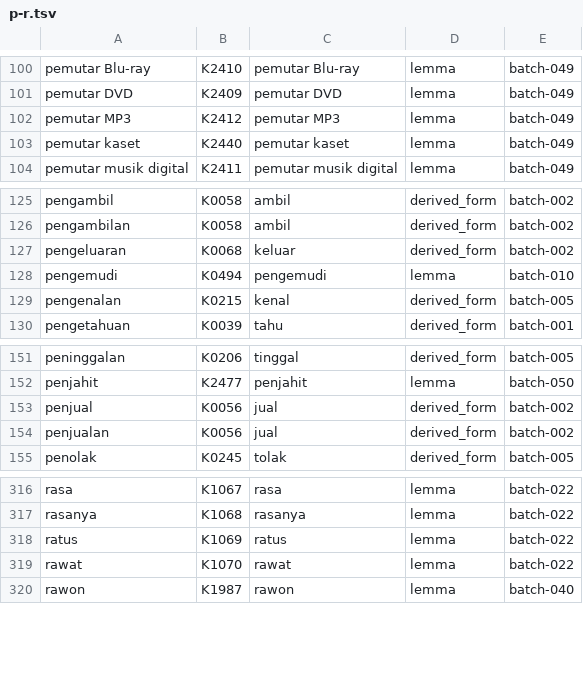
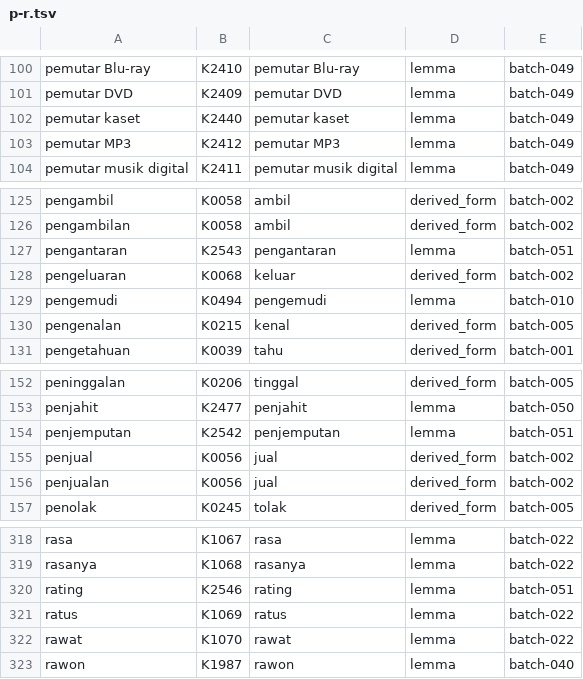
Before and after one commit to semoliginon-ops/Lexara-Chatbot, a TSV file: data/kamus/index/p-r.tsv, drawn as a sheet; only a part is shown, gaps mark what is left out.

Commit message:
Update p-r token index for batch 051

```diff
--- a/data/kamus/index/p-r.tsv
+++ b/data/kamus/index/p-r.tsv
@@ -101,4 +101,4 @@ pemutar Blu-ray	K2410	pemutar Blu-ray	lemma	batch-049
 pemutar DVD	K2409	pemutar DVD	lemma	batch-049
+pemutar kaset	K2440	pemutar kaset	lemma	batch-049
 pemutar MP3	K2412	pemutar MP3	lemma	batch-049
-pemutar kaset	K2440	pemutar kaset	lemma	batch-049
 pemutar musik digital	K2411	pemutar musik digital	lemma	batch-049
@@ -126,2 +126,3 @@ pengambil	K0058	ambil	derived_form	batch-002
 pengambilan	K0058	ambil	derived_form	batch-002
+pengantaran	K2543	pengantaran	lemma	batch-051
 pengeluaran	K0068	keluar	derived_form	batch-002
@@ -152,2 +153,3 @@ peninggalan	K0206	tinggal	derived_form	batch-005
 penjahit	K2477	penjahit	lemma	batch-050
+penjemputan	K2542	penjemputan	lemma	batch-051
 penjual	K0056	jual	derived_form	batch-002
@@ -317,2 +319,3 @@ rasa	K1067	rasa	lemma	batch-022
 rasanya	K1068	rasanya	lemma	batch-022
+rating	K2546	rating	lemma	batch-051
 ratus	K1069	ratus	lemma	batch-022
```
